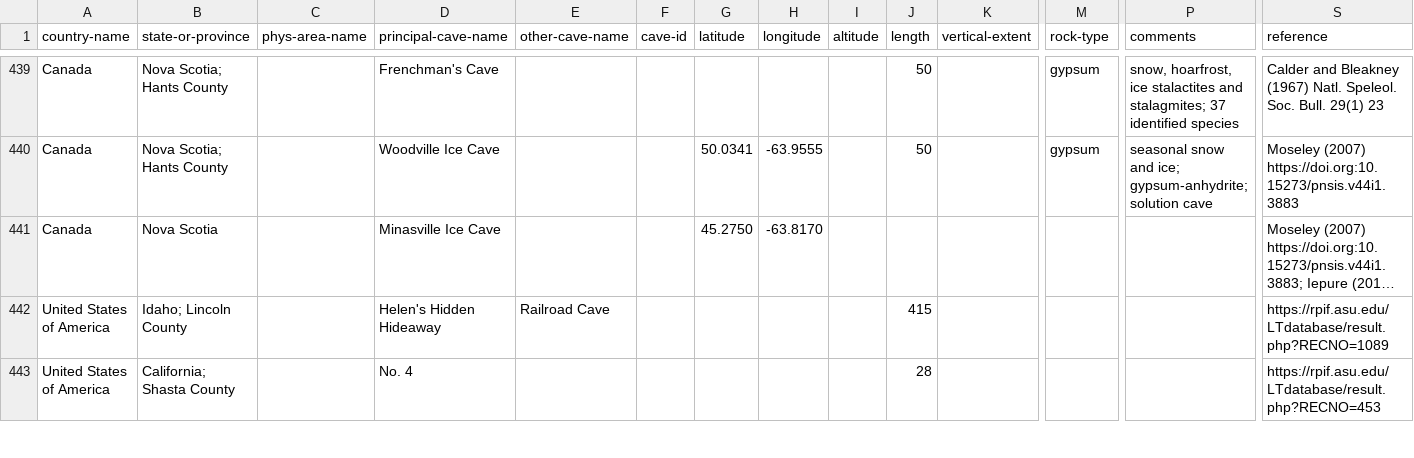
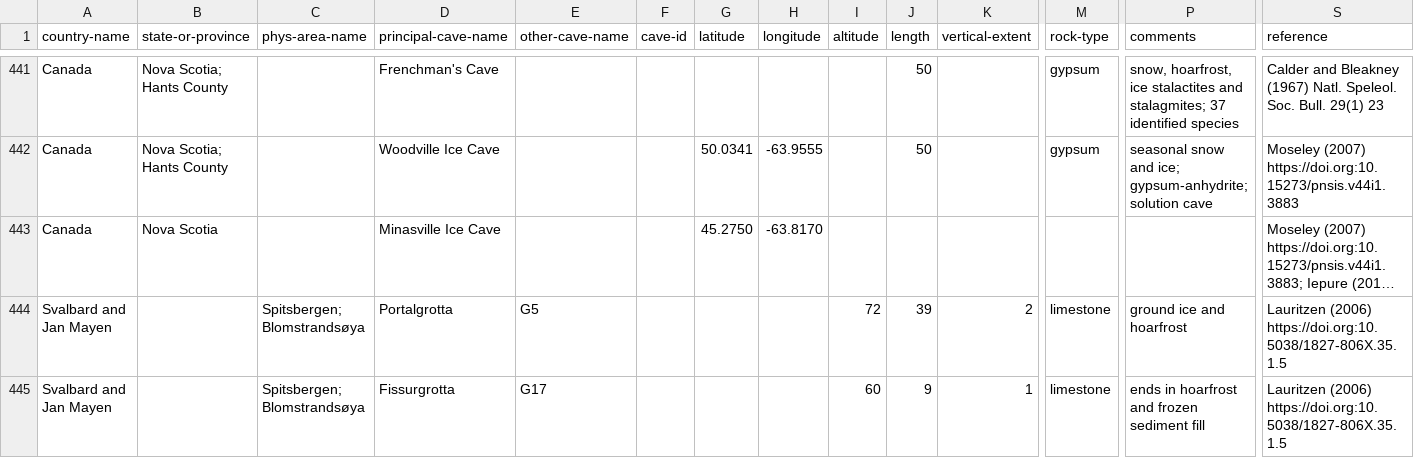
Before and after one commit to nschorgh/CaveXML, a CSV file: allcaves-database.csv, drawn as a sheet; only a part is shown, gaps mark what is left out; the shorter side is filled out with more unchanged rows; long unchanged cells end in …; rows hold the shown columns only; the diff covers the shown part only; the diff names each change by its address in the sheet, - before the commit and + after, or states it on an @@ line.

```diff
--- a/allcaves-database.csv
+++ b/allcaves-database.csv
+row 444: Svalbard and Jan Mayen |  | Spitsbergen; Blomstrandsøya | Portalgrotta | G5 |  |  |  | 72 | 39 | 2 | limestone | ground ice and hoarfrost | Lauritzen (2006) https://doi.org:10.5038/1827-806X.35.1.5
+row 445: Svalbard and Jan Mayen |  | Spitsbergen; Blomstrandsøya | Fissurgrotta | G17 |  |  |  | 60 | 9 | 1 | limestone | ends in hoarfrost and frozen sediment fill | Lauritzen (2006) https://doi.org:10.5038/1827-806X.35.1.5
```
Also changed, not shown: 11 added rows and 27 edited cells elsewhere in this file, 8 other files.
